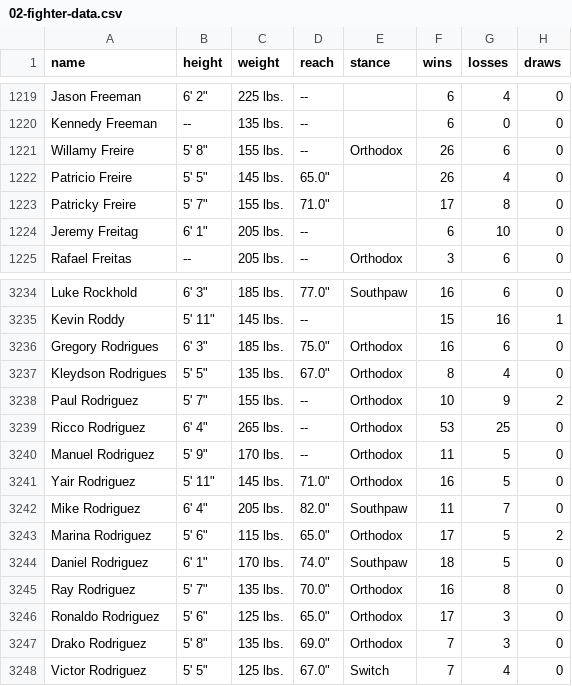
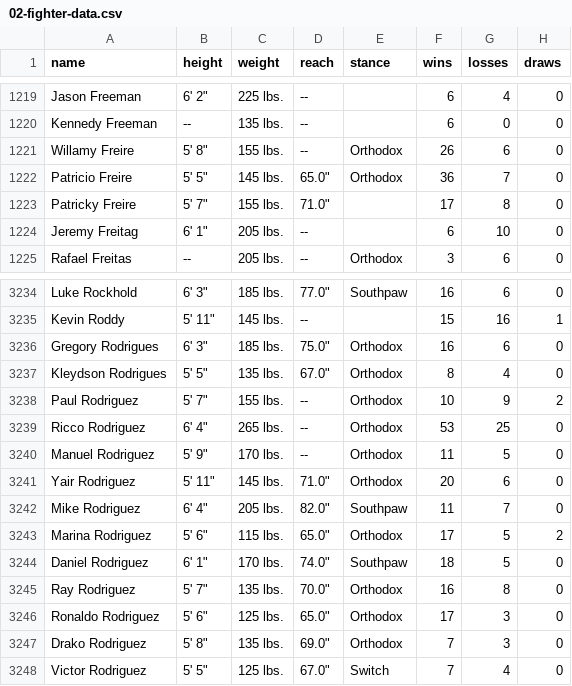
Before and after one commit to jeffreyjkjin/cmpt353project, a CSV file: sample-data/02-fighter-data.csv, drawn as a sheet; only a part is shown, gaps mark what is left out; the diff names each change by its address in the sheet, - before the commit and + after, or states it on an @@ line.

Commit message:
Updated 02-scrape-fighter-data.py
-Removed whitespaces in front of names when fighter only has one name
-Updated sample data with fixed names

```diff
--- a/sample-data/02-fighter-data.csv
+++ b/sample-data/02-fighter-data.csv
-E1222 (stance): (empty)
+E1222 (stance): Orthodox
-F1222 (wins): 26
+F1222 (wins): 36
-G1222 (losses): 4
+G1222 (losses): 7
-F3241 (wins): 16
+F3241 (wins): 20
-G3241 (losses): 5
+G3241 (losses): 6
```
Also changed, not shown: 1 other file.
